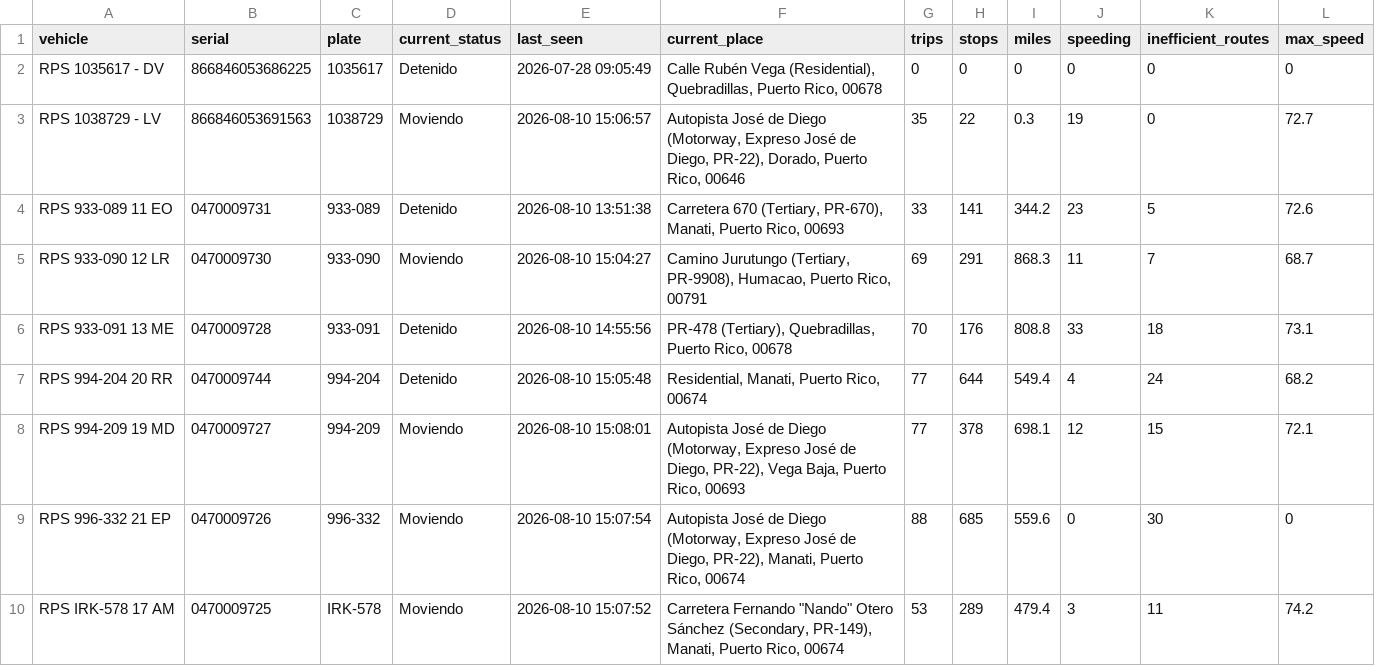
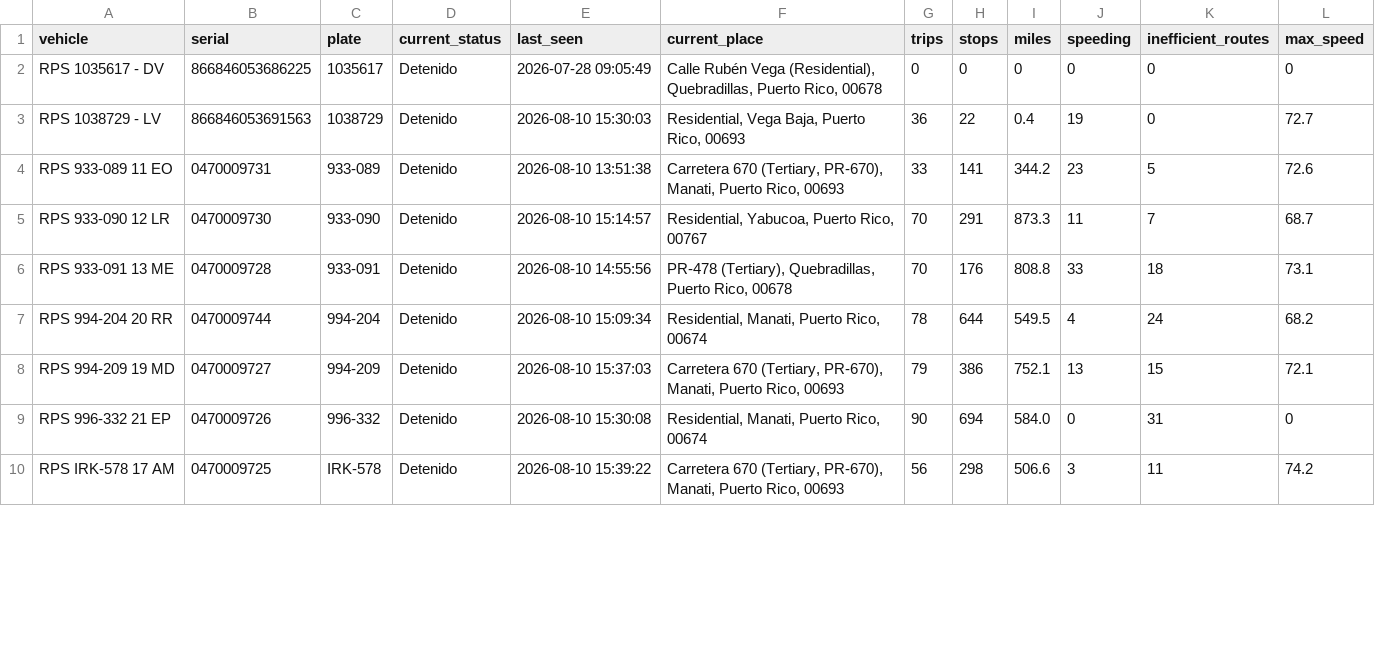
Before and after one commit to epac-hub/rps, a CSV file: dashboard_interactivo_resumen.csv, drawn as a sheet; only a part is shown; the diff covers the shown part only.

```diff
--- a/dashboard_interactivo_resumen.csv
+++ b/dashboard_interactivo_resumen.csv
@@ -2,9 +2,9 @@ vehicle,serial,plate,current_status,last_seen,current_place,trips,stops,miles,sp
 RPS 1035617 - DV,866846053686225,1035617,Detenido,2026-07-28 09:05:49,"Calle Rubén Vega (Residential), Quebradillas, Puerto Rico, 00678",0,0,0,0,0,0
-RPS 1038729 - LV,866846053691563,1038729,Moviendo,2026-08-10 15:06:57,"Autopista José de Diego (Motorway, Expreso José de Diego, PR-22), Dorado, Puerto Rico, 00646",35,22,0.3,19,0,72.7
+RPS 1038729 - LV,866846053691563,1038729,Detenido,2026-08-10 15:30:03,"Residential, Vega Baja, Puerto Rico, 00693",36,22,0.4,19,0,72.7
 RPS 933-089 11 EO,0470009731,933-089,Detenido,2026-08-10 13:51:38,"Carretera 670 (Tertiary, PR-670), Manati, Puerto Rico, 00693",33,141,344.2,23,5,72.6
-RPS 933-090 12 LR,0470009730,933-090,Moviendo,2026-08-10 15:04:27,"Camino Jurutungo (Tertiary, PR-9908), Humacao, Puerto Rico, 00791",69,291,868.3,11,7,68.7
+RPS 933-090 12 LR,0470009730,933-090,Detenido,2026-08-10 15:14:57,"Residential, Yabucoa, Puerto Rico, 00767",70,291,873.3,11,7,68.7
 RPS 933-091 13 ME,0470009728,933-091,Detenido,2026-08-10 14:55:56,"PR-478 (Tertiary), Quebradillas, Puerto Rico, 00678",70,176,808.8,33,18,73.1
-RPS 994-204 20 RR,0470009744,994-204,Detenido,2026-08-10 15:05:48,"Residential, Manati, Puerto Rico, 00674",77,644,549.4,4,24,68.2
-RPS 994-209 19 MD,0470009727,994-209,Moviendo,2026-08-10 15:08:01,"Autopista José de Diego (Motorway, Expreso José de Diego, PR-22), Vega Baja, Puerto Rico, 00693",77,378,698.1,12,15,72.1
-RPS 996-332 21 EP,0470009726,996-332,Moviendo,2026-08-10 15:07:54,"Autopista José de Diego (Motorway, Expreso José de Diego, PR-22), Manati, Puerto Rico, 00674",88,685,559.6,0,30,0
-RPS IRK-578 17 AM,0470009725,IRK-578,Moviendo,2026-08-10 15:07:52,"Carretera Fernando ""Nando"" Otero Sánchez (Secondary, PR-149), Manati, Puerto Rico, 00674",53,289,479.4,3,11,74.2
+RPS 994-204 20 RR,0470009744,994-204,Detenido,2026-08-10 15:09:34,"Residential, Manati, Puerto Rico, 00674",78,644,549.5,4,24,68.2
+RPS 994-209 19 MD,0470009727,994-209,Detenido,2026-08-10 15:37:03,"Carretera 670 (Tertiary, PR-670), Manati, Puerto Rico, 00693",79,386,752.1,13,15,72.1
+RPS 996-332 21 EP,0470009726,996-332,Detenido,2026-08-10 15:30:08,"Residential, Manati, Puerto Rico, 00674",90,694,584.0,0,31,0
+RPS IRK-578 17 AM,0470009725,IRK-578,Detenido,2026-08-10 15:39:22,"Carretera 670 (Tertiary, PR-670), Manati, Puerto Rico, 00693",56,298,506.6,3,11,74.2
```
Also changed, not shown: 6 edited cells elsewhere in this file, dashboard_interactivo_rutas.csv, 2 other files.
